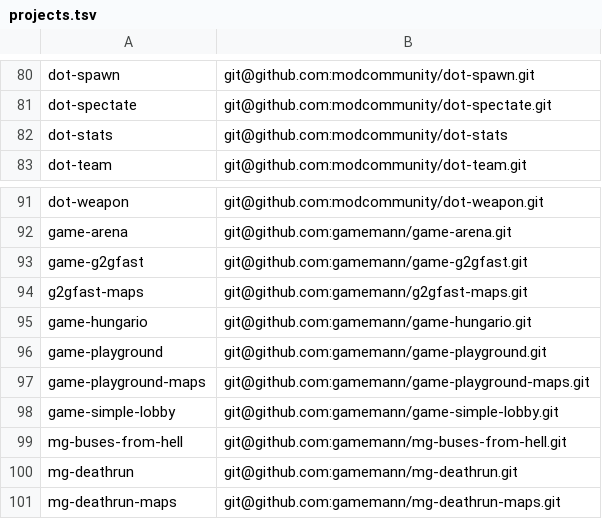
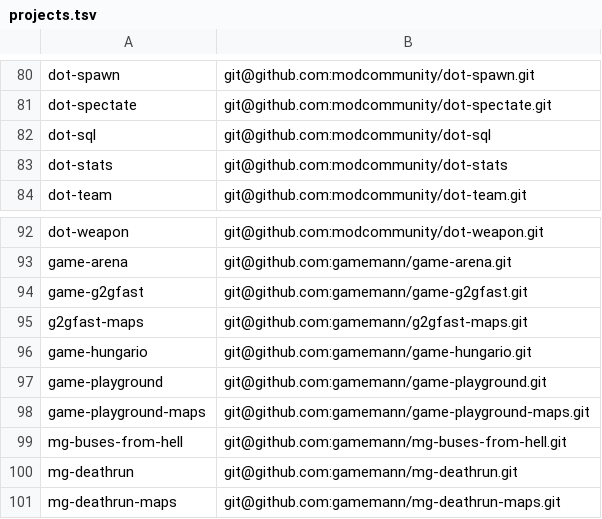
Before and after one commit to modcommunity/dot-bootstrap, a TSV file: projects.tsv, drawn as a sheet; only a part is shown, gaps mark what is left out.

```diff
--- a/projects.tsv
+++ b/projects.tsv
@@ -81,2 +81,3 @@ dot-spawn	git@github.com:modcommunity/dot-spawn.git
 dot-spectate	git@github.com:modcommunity/dot-spectate.git
+dot-sql	git@github.com:modcommunity/dot-sql
 dot-stats	git@github.com:modcommunity/dot-stats
@@ -97,3 +98,2 @@ game-playground	git@github.com:gamemann/game-playground.git
 game-playground-maps	git@github.com:gamemann/game-playground-maps.git
-game-simple-lobby	git@github.com:gamemann/game-simple-lobby.git
 mg-buses-from-hell	git@github.com:gamemann/mg-buses-from-hell.git
```
Also changed, not shown: 1 other file.
